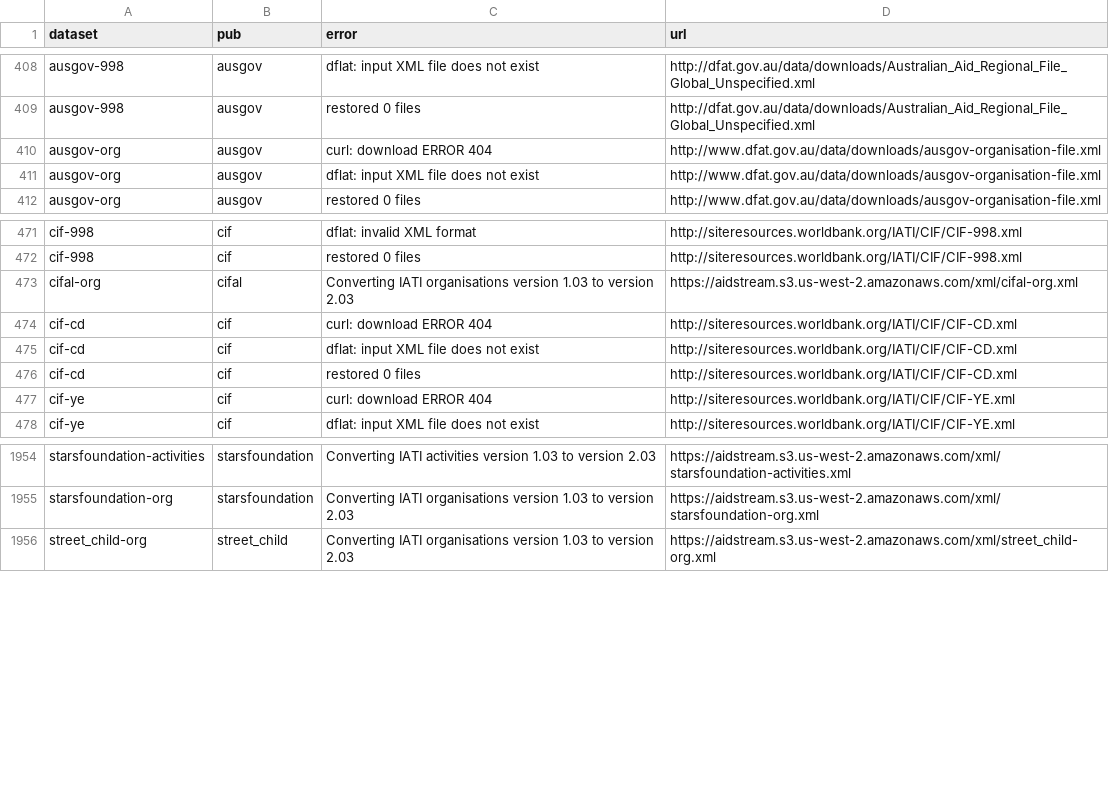
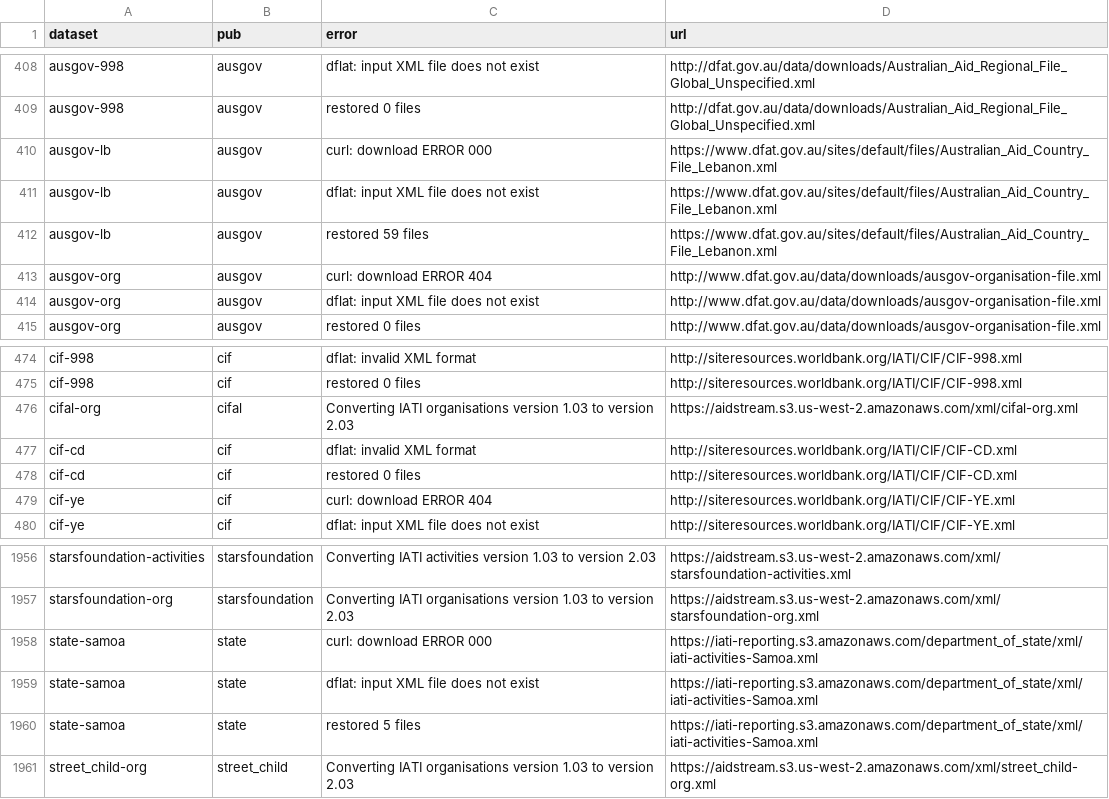
Before and after one commit to notshi/cleanerr, a CSV file: errors.csv, drawn as a sheet; only a part is shown, gaps mark what is left out.

```diff
--- a/errors.csv
+++ b/errors.csv
@@ -409,2 +409,5 @@ ausgov-998,ausgov,dflat: input XML file does not exist,"http://dfat.gov.au/data/
 ausgov-998,ausgov,restored 0 files,"http://dfat.gov.au/data/downloads/Australian_Aid_Regional_File_Global_Unspecified.xml"
+ausgov-lb,ausgov,curl: download ERROR 000,"https://www.dfat.gov.au/sites/default/files/Australian_Aid_Country_File_Lebanon.xml"
+ausgov-lb,ausgov,dflat: input XML file does not exist,"https://www.dfat.gov.au/sites/default/files/Australian_Aid_Country_File_Lebanon.xml"
+ausgov-lb,ausgov,restored 59 files,"https://www.dfat.gov.au/sites/default/files/Australian_Aid_Country_File_Lebanon.xml"
 ausgov-org,ausgov,curl: download ERROR 404,"http://www.dfat.gov.au/data/downloads/ausgov-organisation-file.xml"
@@ -473,4 +476,3 @@ cif-998,cif,restored 0 files,"http://siteresources.worldbank.org/IATI/CIF/CIF-99
 cifal-org,cifal,Converting IATI organisations version 1.03 to version 2.03,"https://aidstream.s3.us-west-2.amazonaws.com/xml/cifal-org.xml"
-cif-cd,cif,curl: download ERROR 404,"http://siteresources.worldbank.org/IATI/CIF/CIF-CD.xml"
-cif-cd,cif,dflat: input XML file does not exist,"http://siteresources.worldbank.org/IATI/CIF/CIF-CD.xml"
+cif-cd,cif,dflat: invalid XML format,"http://siteresources.worldbank.org/IATI/CIF/CIF-CD.xml"
 cif-cd,cif,restored 0 files,"http://siteresources.worldbank.org/IATI/CIF/CIF-CD.xml"
@@ -1955,2 +1957,5 @@ starsfoundation-activities,starsfoundation,Converting IATI activities version 1.
 starsfoundation-org,starsfoundation,Converting IATI organisations version 1.03 to version 2.03,"https://aidstream.s3.us-west-2.amazonaws.com/xml/starsfoundation-org.xml"
+state-samoa,state,curl: download ERROR 000,"https://iati-reporting.s3.amazonaws.com/department_of_state/xml/iati-activities-Samoa.xml"
+state-samoa,state,dflat: input XML file does not exist,"https://iati-reporting.s3.amazonaws.com/department_of_state/xml/iati-activities-Samoa.xml"
+state-samoa,state,restored 5 files,"https://iati-reporting.s3.amazonaws.com/department_of_state/xml/iati-activities-Samoa.xml"
 street_child-org,street_child,Converting IATI organisations version 1.03 to version 2.03,"https://aidstream.s3.us-west-2.amazonaws.com/xml/street_child-org.xml"
```
Also changed, not shown: 4 other files.
